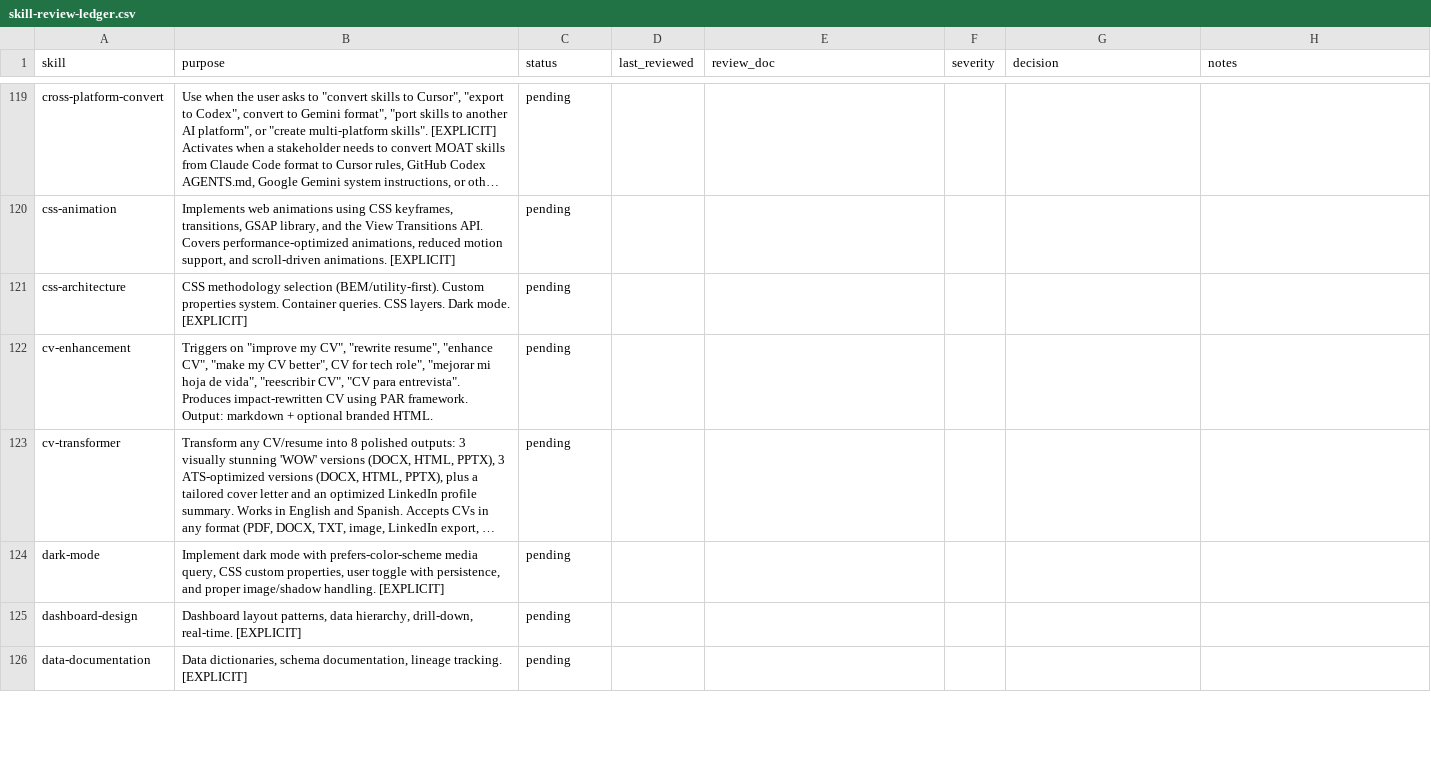
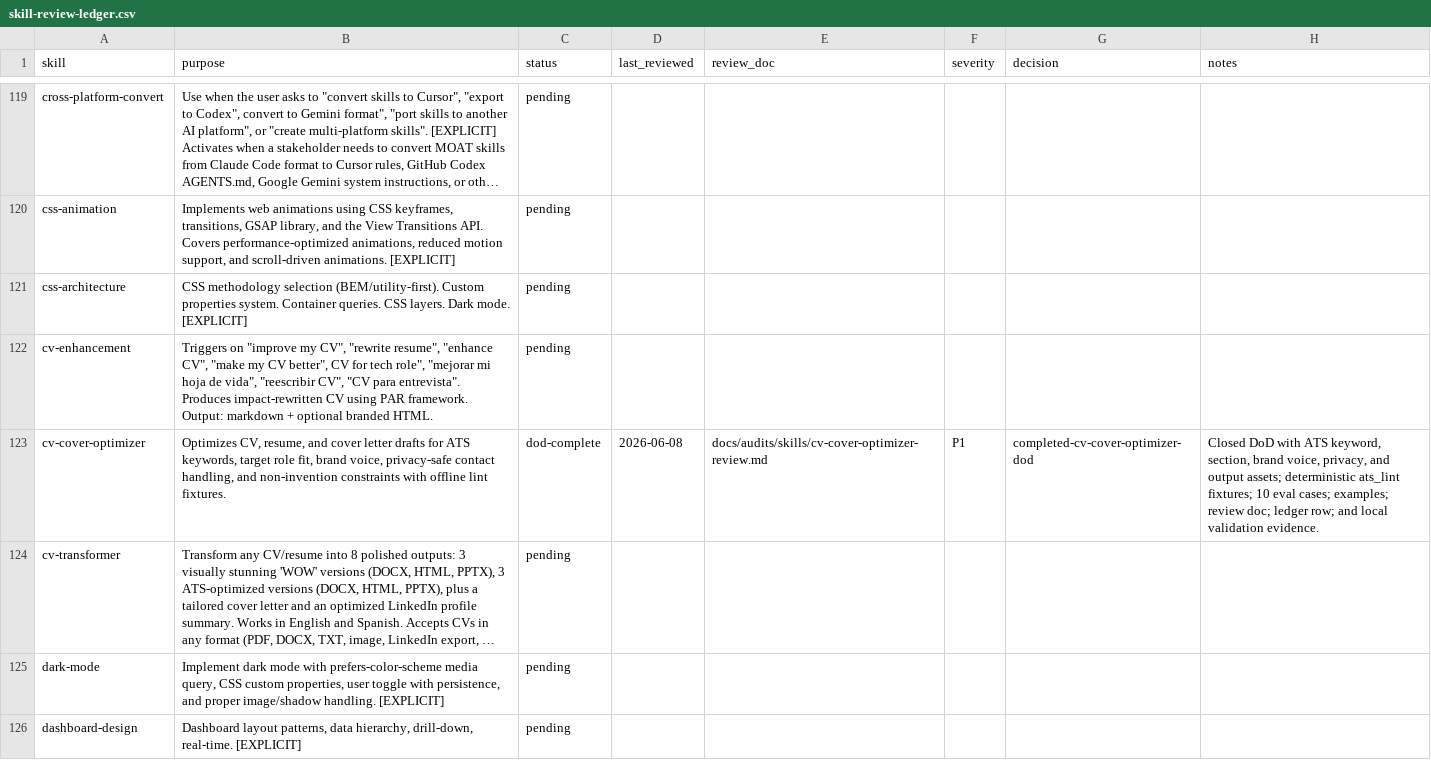
Before and after one commit to JaviMontano/jm-adk-alfa, a CSV file: docs/audits/skill-review-ledger.csv, drawn as a sheet; only a part is shown, gaps mark what is left out; the shorter side is filled out with more unchanged rows; long unchanged cells end in …; the diff names each change by its address in the sheet, - before the commit and + after, or states it on an @@ line.

Commit message:
Add cv-cover-optimizer skill
Harden cv-cover-optimizer as a deterministic DoD skill with assets, offline validation, evals, review evidence, ledger row, and regenerated repo indexes.

```diff
--- a/docs/audits/skill-review-ledger.csv
+++ b/docs/audits/skill-review-ledger.csv
+row 123: cv-cover-optimizer | Optimizes CV, resume, and cover letter drafts for ATS keywords, target role fit, brand voice, privacy-safe contact handling, and non-invention constraints with offline lint fixtures. | dod-complete | 2026-06-08 | docs/audits/skills/cv-cover-optimizer-review.md | P1 | completed-cv-cover-optimizer-dod | Closed DoD with ATS keyword, section, brand voice, privacy, and output assets; deterministic ats_lint fixtures; 10 eval cases; examples; review doc; ledger row; and local validation evidence.
```
Also changed, not shown: 46 other files.
